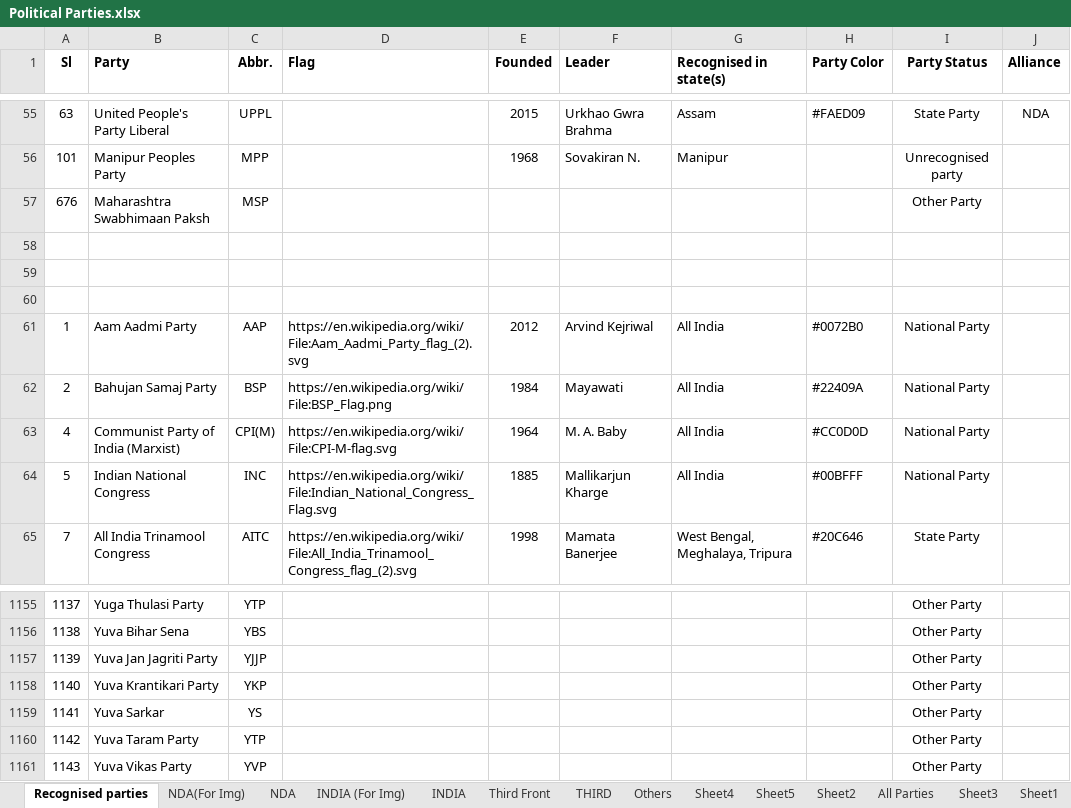
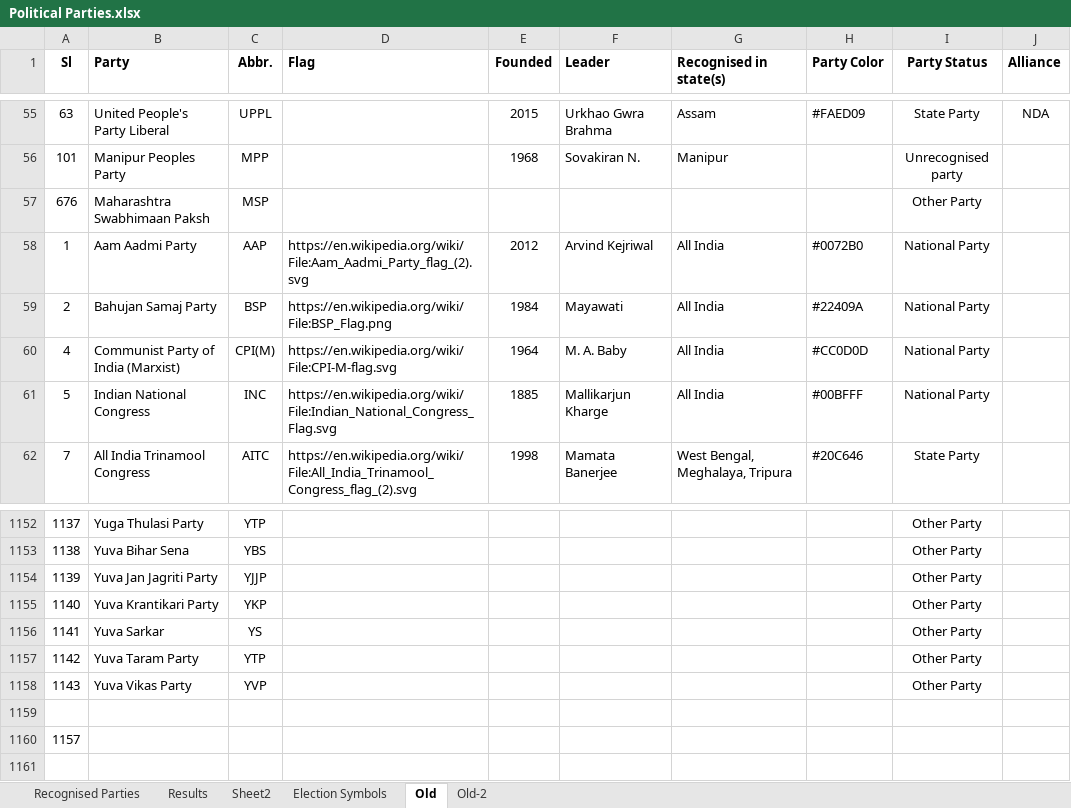
Before and after one commit to shashikanthmbhat/Election_Result_Analysis, an Excel workbook: Data/Final/Political Parties.xlsx, sheet Old, drawn as a sheet; only a part is shown, gaps mark what is left out; values as stored, in another font and other column widths than the file's, no borders; removed rows and columns are numbered as before the commit, all else as after; the diff names each change by its address in the sheet, - before the commit and + after, or states it on an @@ line.

```diff
--- a/Data/Final/Political Parties.xlsx (sheet Old)
+++ b/Data/Final/Political Parties.xlsx (sheet Old)
-sheet tab: Recognised parties
+sheet tab: Old
-sheet tab: NDA(For Img)
+sheet tab: Recognised Parties
-sheet tab: NDA
+sheet tab: Results
-sheet tab: INDIA (For Img)
-sheet tab: INDIA
-sheet tab: Third Front
-sheet tab: THIRD
-sheet tab: Others
-sheet tab: Sheet4
-sheet tab: Sheet5
-sheet tab: All Parties
-sheet tab: Sheet3
-sheet tab: Sheet1
+sheet tab: Old-2
@@ sheet tab order changed: Recognised Parties | Results | Sheet2 | Election Symbols | Old | Old-2 @@
-row 58: (empty)
-row 59: (empty)
-row 60: (empty)
+row 1159: (empty)
+row 1160: 1157
```
Also changed, not shown: sheet Recognised Parties, sheet Results, other sheet tabs, Data/Final/Constituencies.xlsx, 1 other file.
